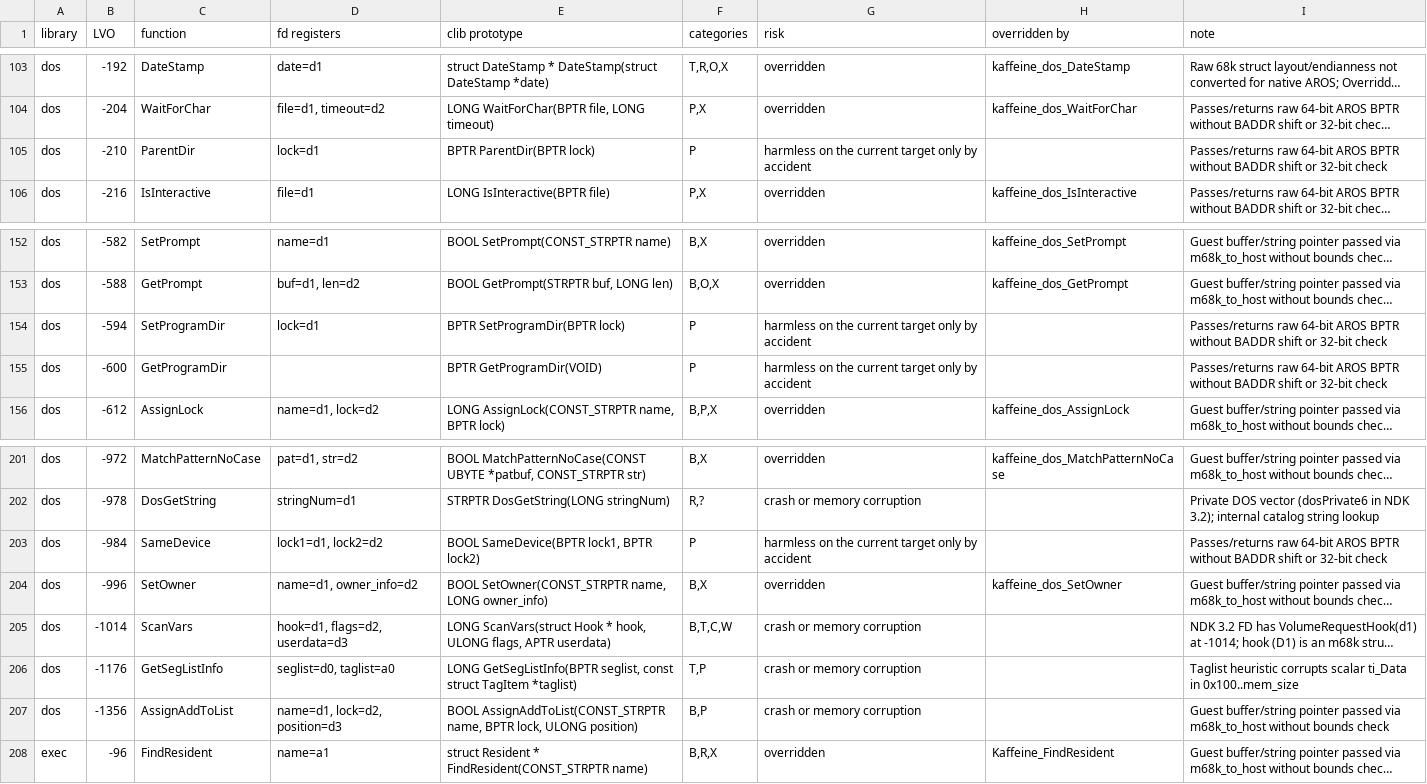
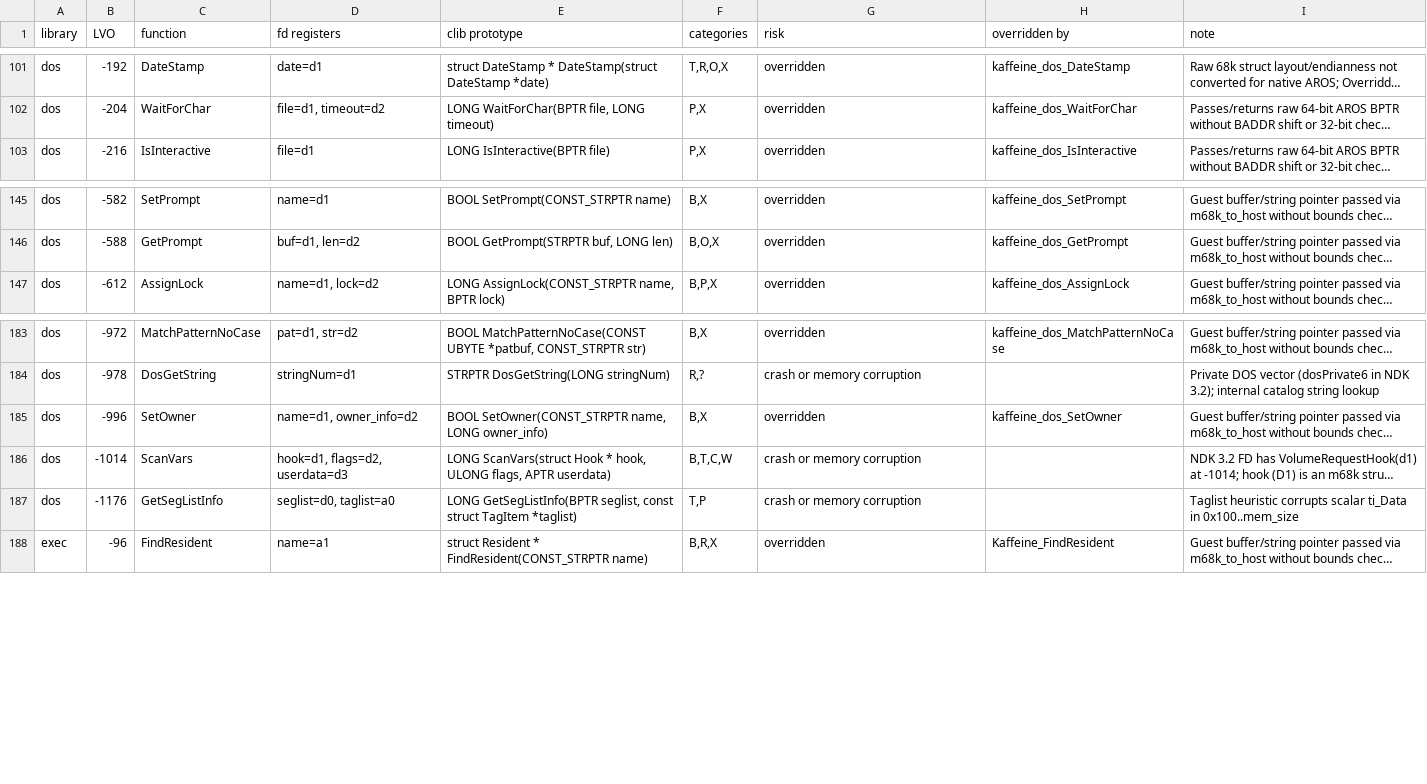
Before and after one commit to kaffeine1/kaffeine, a CSV file: docs/kaffeine/thunk-audit.csv, drawn as a sheet; only a part is shown, gaps mark what is left out; long unchanged cells end in …; the diff covers the shown part only; the diff names each change by its address in the sheet, - before the commit and + after, or states it on an @@ line.

Commit message:
Bridge readable classic FileLocks with typed native ownership

```diff
--- a/docs/kaffeine/thunk-audit.csv
+++ b/docs/kaffeine/thunk-audit.csv
-row 105: dos | -210 | ParentDir | lock=d1 | BPTR ParentDir(BPTR lock) | P | harmless on the current target only by accident |  | Passes/returns raw 64-bit AROS BPTR without BADDR shift or 32-bit check
-row 154: dos | -594 | SetProgramDir | lock=d1 | BPTR SetProgramDir(BPTR lock) | P | harmless on the current target only by accident |  | Passes/returns raw 64-bit AROS BPTR without BADDR shift or 32-bit check
-row 155: dos | -600 | GetProgramDir |  | BPTR GetProgramDir(VOID) | P | harmless on the current target only by accident |  | Passes/returns raw 64-bit AROS BPTR without BADDR shift or 32-bit check
-row 203: dos | -984 | SameDevice | lock1=d1, lock2=d2 | BOOL SameDevice(BPTR lock1, BPTR lock2) | P | harmless on the current target only by accident |  | Passes/returns raw 64-bit AROS BPTR without BADDR shift or 32-bit check
-row 207: dos | -1356 | AssignAddToList | name=d1, lock=d2, position=d3 | BOOL AssignAddToList(CONST_STRPTR name, BPTR lock, ULONG position) | B,P | crash or memory corruption |  | Guest buffer/string pointer passed via m68k_to_host without bounds check
```
Also changed, not shown: 15 removed rows elsewhere in this file, 46 other files.
